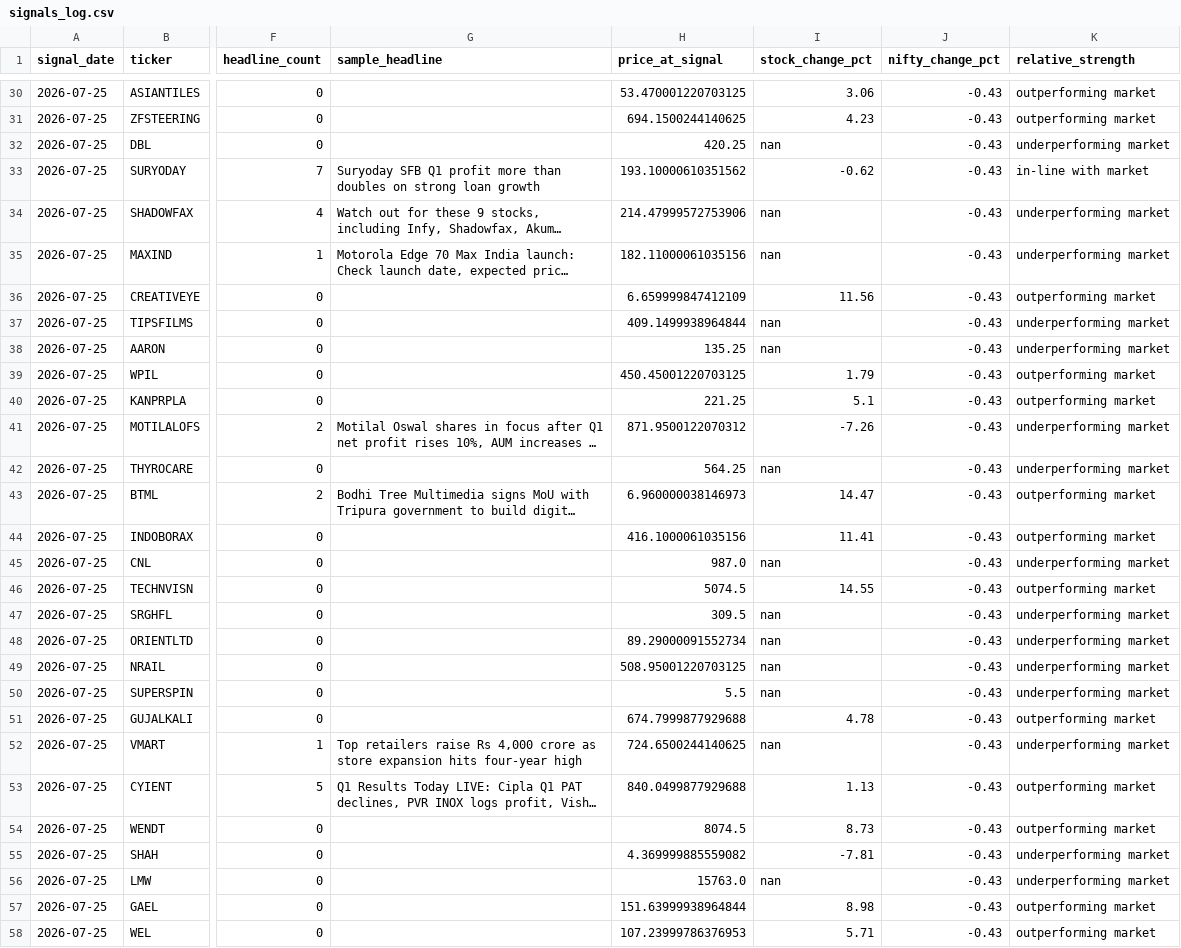
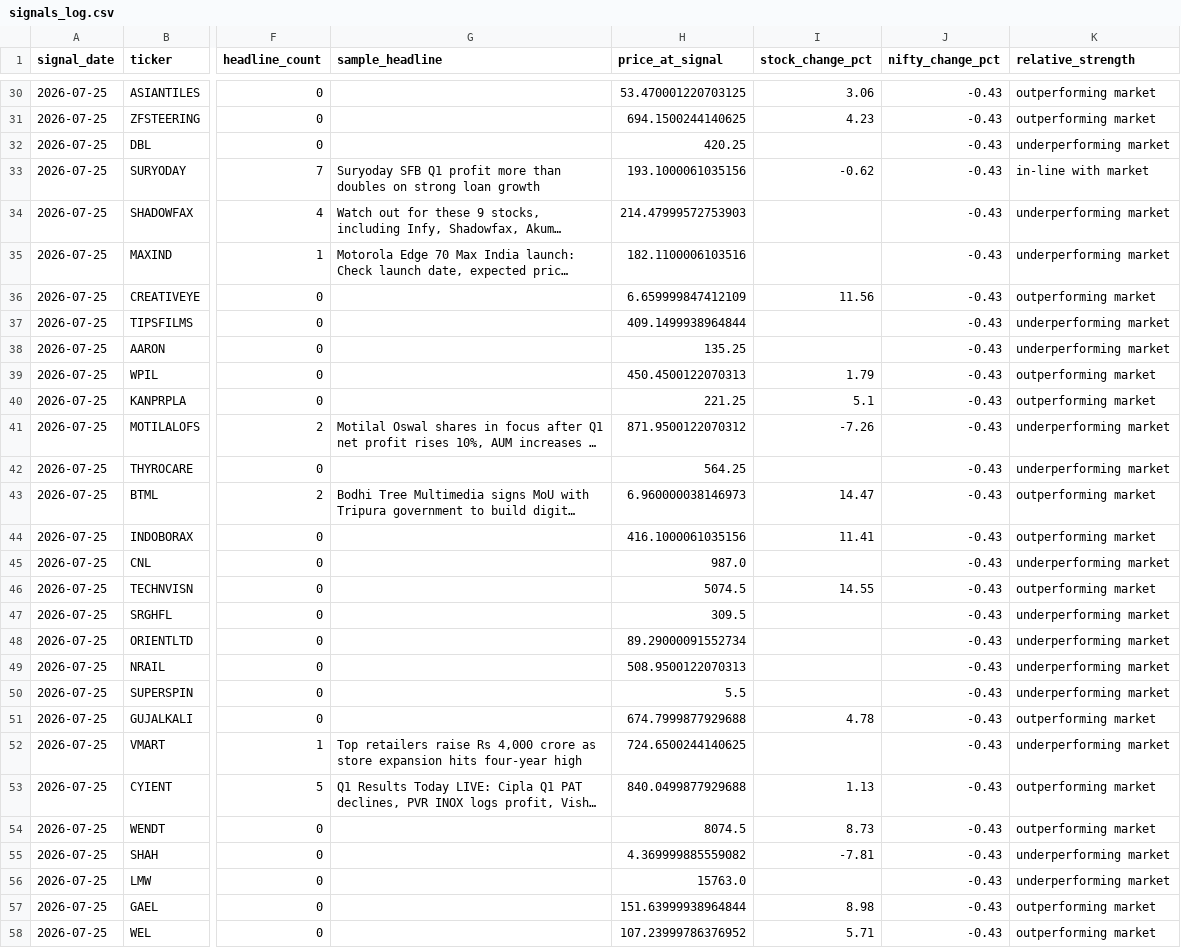
Before and after one commit to Dev8735/Real_Trade, a CSV file: data/signals_log.csv, drawn as a sheet; only a part is shown, gaps mark what is left out; long unchanged cells end in …; the diff covers the shown part only; the diff names each change by its address in the sheet, - before the commit and + after, or states it on an @@ line.

```diff
--- a/data/signals_log.csv
+++ b/data/signals_log.csv
-I32 (stock_change_pct): nan
+I32 (stock_change_pct): (empty)
-H33 (price_at_signal): 193.10000610351562
+H33 (price_at_signal): 193.1000061035156
-H34 (price_at_signal): 214.47999572753906
+H34 (price_at_signal): 214.47999572753903
-I34:I35 (stock_change_pct): nan
+I34:I35 (stock_change_pct): (empty)
-H35 (price_at_signal): 182.11000061035156
+H35 (price_at_signal): 182.1100006103516
-I37:I38 (stock_change_pct): nan
+I37:I38 (stock_change_pct): (empty)
-H39 (price_at_signal): 450.45001220703125
+H39 (price_at_signal): 450.4500122070313
-I42 (stock_change_pct): nan
+I42 (stock_change_pct): (empty)
-I45 (stock_change_pct): nan
+I45 (stock_change_pct): (empty)
-I47:I50 (stock_change_pct): nan
+I47:I50 (stock_change_pct): (empty)
-H49 (price_at_signal): 508.95001220703125
+H49 (price_at_signal): 508.9500122070313
-I52 (stock_change_pct): nan
+I52 (stock_change_pct): (empty)
-I56 (stock_change_pct): nan
+I56 (stock_change_pct): (empty)
-H58 (price_at_signal): 107.23999786376953
+H58 (price_at_signal): 107.23999786376952
```
Also changed, not shown: 1 edited cell elsewhere in this file.
